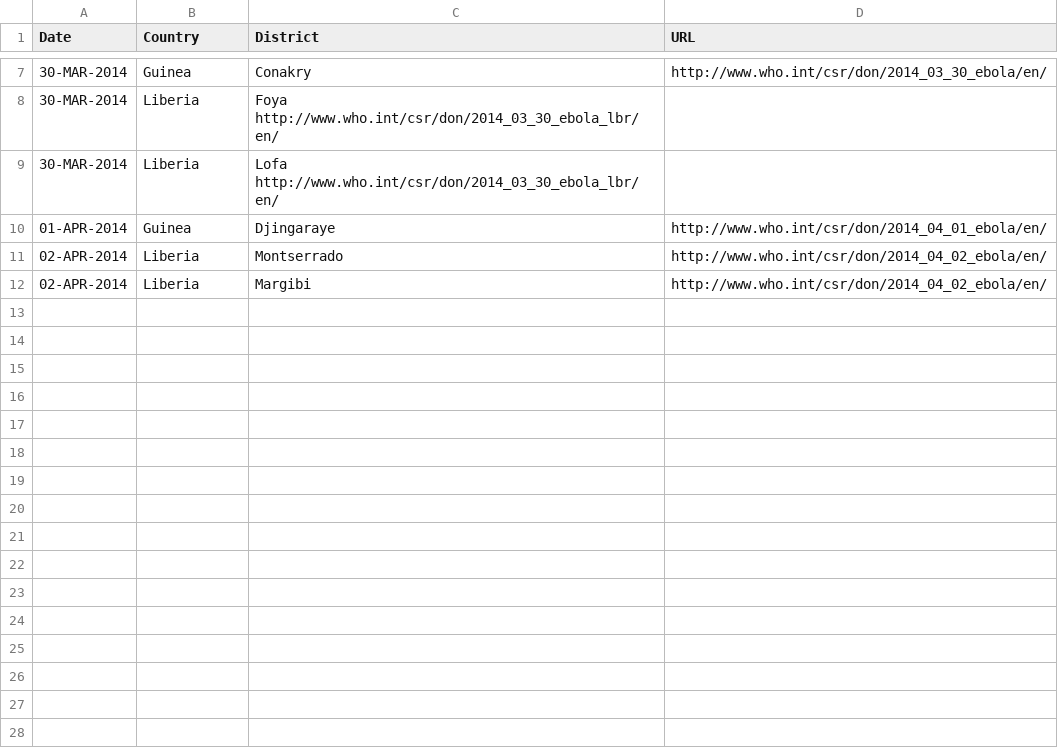
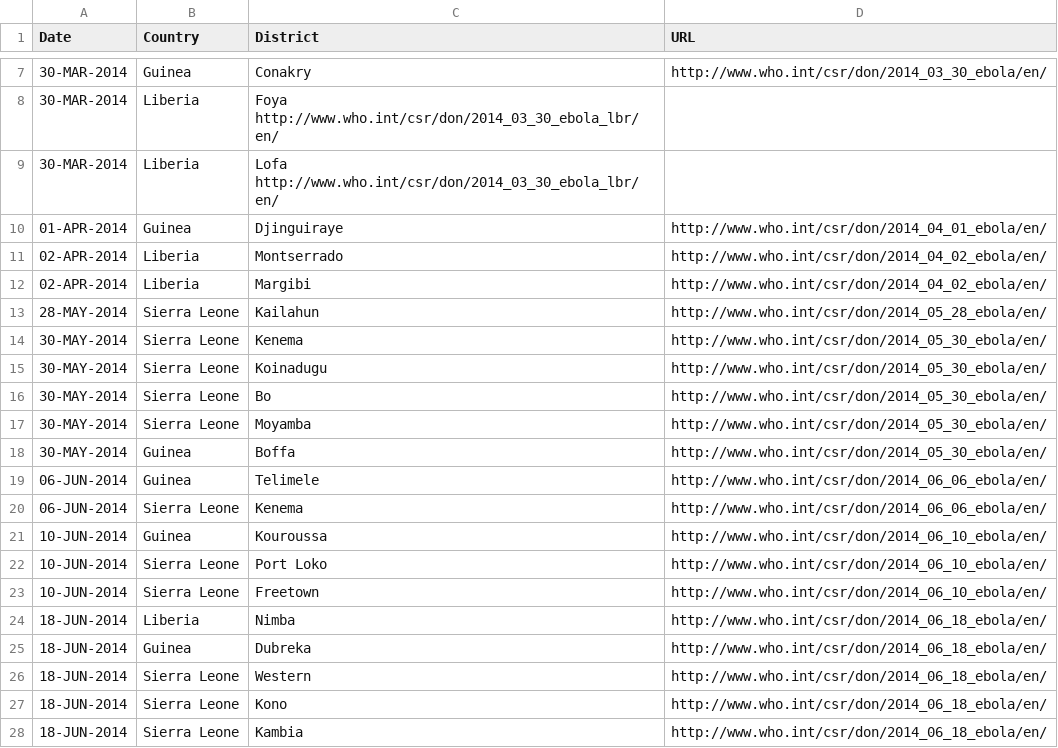
Before and after one commit to nirmalyaghosh/mini-projects, a TSV file: outbreaks/WHO-Alerts-Ebola.tsv, drawn as a sheet; only a part is shown, gaps mark what is left out.

Commit message:
Minor updates - Changed the width of country boundaries - Changed the title to reflect the date for which there's data available - Updated the TSV file containing the alert information - Fixed the README

```diff
--- a/outbreaks/WHO-Alerts-Ebola.tsv
+++ b/outbreaks/WHO-Alerts-Ebola.tsv
@@ -9,4 +9,20 @@ Date	Country	District	URL
 30-MAR-2014	Liberia	Lofa http://www.who.int/csr/don/2014_03_30_ebola_lbr/en/
-01-APR-2014	Guinea	Djingaraye	http://www.who.int/csr/don/2014_04_01_ebola/en/
+01-APR-2014	Guinea	Djinguiraye	http://www.who.int/csr/don/2014_04_01_ebola/en/
 02-APR-2014	Liberia	Montserrado	http://www.who.int/csr/don/2014_04_02_ebola/en/
 02-APR-2014	Liberia	Margibi	http://www.who.int/csr/don/2014_04_02_ebola/en/
+28-MAY-2014	Sierra Leone	Kailahun	http://www.who.int/csr/don/2014_05_28_ebola/en/
+30-MAY-2014	Sierra Leone	Kenema	http://www.who.int/csr/don/2014_05_30_ebola/en/
+30-MAY-2014	Sierra Leone	Koinadugu	http://www.who.int/csr/don/2014_05_30_ebola/en/
+30-MAY-2014	Sierra Leone	Bo	http://www.who.int/csr/don/2014_05_30_ebola/en/
+30-MAY-2014	Sierra Leone	Moyamba	http://www.who.int/csr/don/2014_05_30_ebola/en/
+30-MAY-2014	Guinea	Boffa	http://www.who.int/csr/don/2014_05_30_ebola/en/
+06-JUN-2014	Guinea	Telimele	http://www.who.int/csr/don/2014_06_06_ebola/en/
+06-JUN-2014	Sierra Leone	Kenema	http://www.who.int/csr/don/2014_06_06_ebola/en/
+10-JUN-2014	Guinea	Kouroussa	http://www.who.int/csr/don/2014_06_10_ebola/en/
+10-JUN-2014	Sierra Leone	Port Loko	http://www.who.int/csr/don/2014_06_10_ebola/en/
+10-JUN-2014	Sierra Leone	Freetown	http://www.who.int/csr/don/2014_06_10_ebola/en/
+18-JUN-2014	Liberia	Nimba	http://www.who.int/csr/don/2014_06_18_ebola/en/
+18-JUN-2014	Guinea	Dubreka	http://www.who.int/csr/don/2014_06_18_ebola/en/
+18-JUN-2014	Sierra Leone	Western	http://www.who.int/csr/don/2014_06_18_ebola/en/
+18-JUN-2014	Sierra Leone	Kono	http://www.who.int/csr/don/2014_06_18_ebola/en/
+18-JUN-2014	Sierra Leone	Kambia	http://www.who.int/csr/don/2014_06_18_ebola/en/
```
Also changed, not shown: 2 other files.
